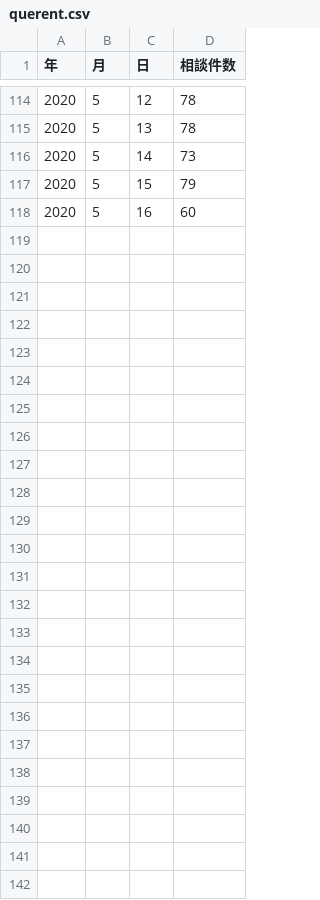
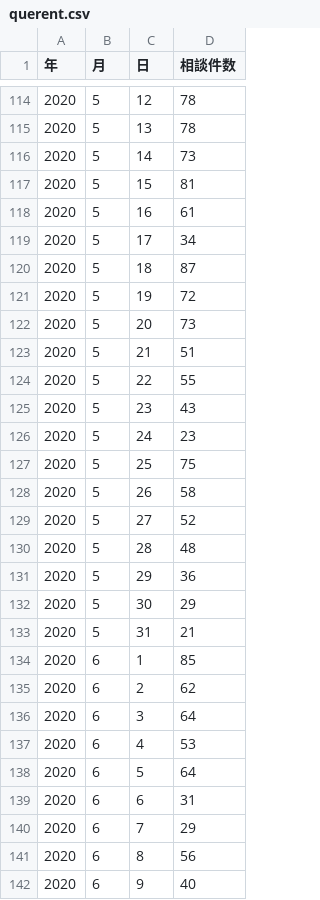
Before and after one commit to tottori-covid19/dataset, a CSV file: tottori/querent.csv, drawn as a sheet; only a part is shown, gaps mark what is left out.

Commit message:
update data

```diff
--- a/tottori/querent.csv
+++ b/tottori/querent.csv
@@ -116,3 +116,27 @@
 2020,5,14,73
-2020,5,15,79
-2020,5,16,60
+2020,5,15,81
+2020,5,16,61
+2020,5,17,34
+2020,5,18,87
+2020,5,19,72
+2020,5,20,73
+2020,5,21,51
+2020,5,22,55
+2020,5,23,43
+2020,5,24,23
+2020,5,25,75
+2020,5,26,58
+2020,5,27,52
+2020,5,28,48
+2020,5,29,36
+2020,5,30,29
+2020,5,31,21
+2020,6,1,85
+2020,6,2,62
+2020,6,3,64
+2020,6,4,53
+2020,6,5,64
+2020,6,6,31
+2020,6,7,29
+2020,6,8,56
+2020,6,9,40
```
Also changed, not shown: tottori-chubu/inspection.csv, tottori-seibu/inspection.csv, 2 other files.
